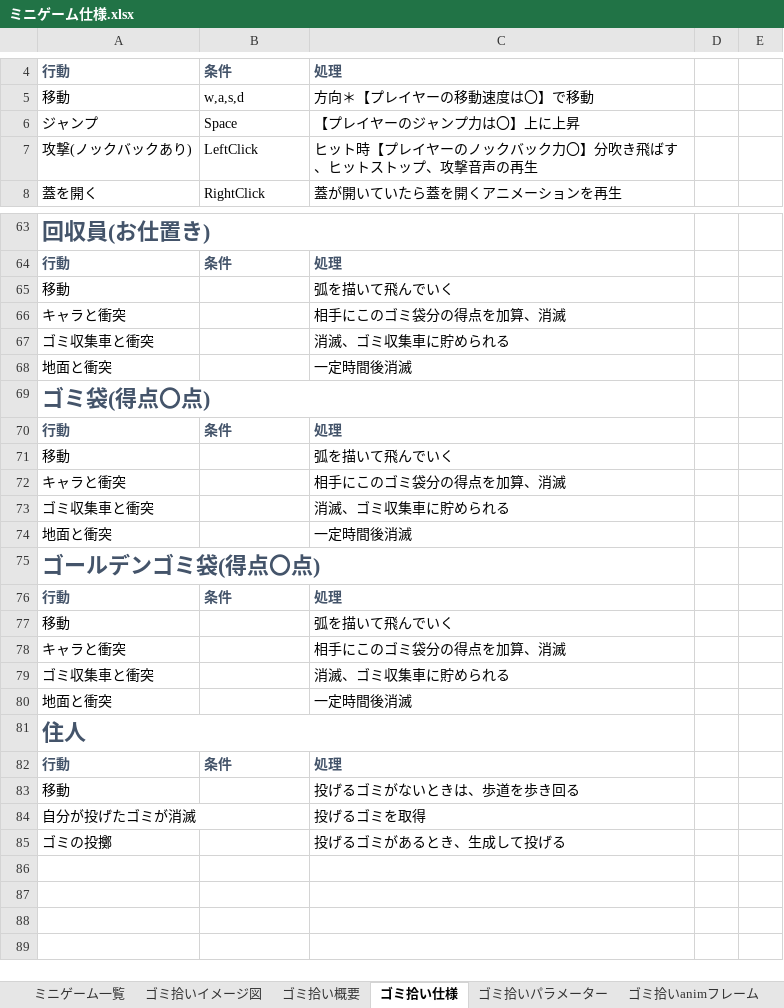
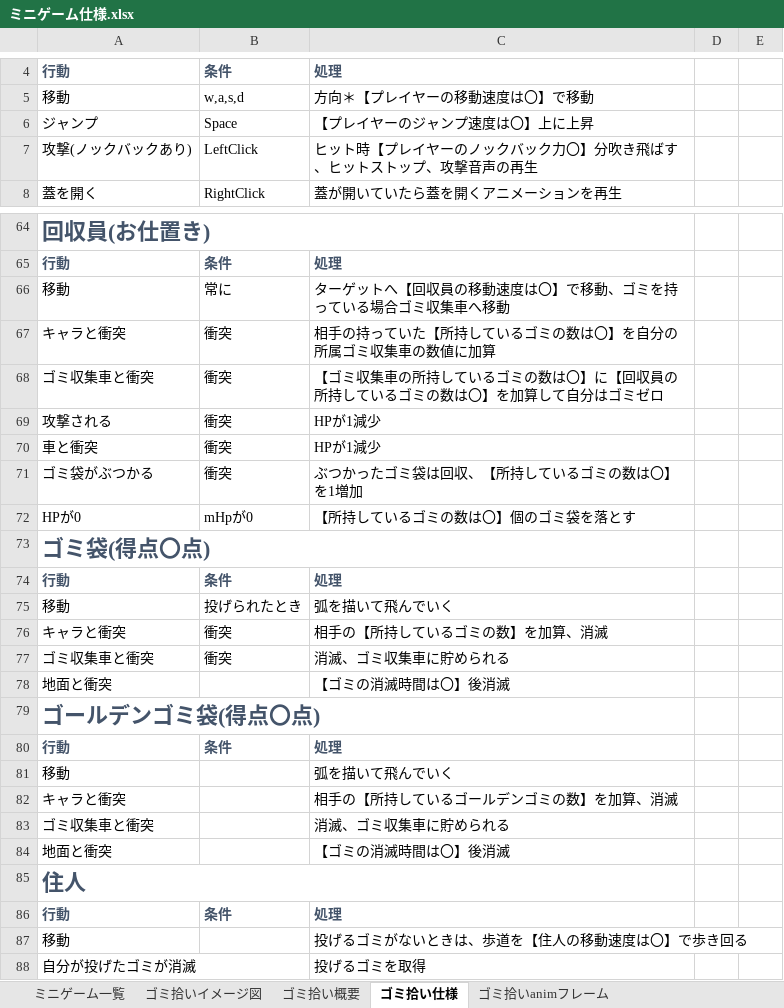
Before and after one commit to 2023Game/13Yoshihara, an Excel workbook: 2年生後期制作/資料/ミニゲーム仕様.xlsx, sheet ゴミ拾い仕様, drawn as a sheet; only a part is shown, gaps mark what is left out; the shorter side is filled out with more unchanged rows; values as stored, in another font and other column widths than the file's, no borders; removed rows and columns are numbered as before the commit, all else as after; the diff covers the shown part only; the diff names each change by its address in the sheet, - before the commit and + after, or states it on an @@ line.

```diff
--- a/2年生後期制作/資料/ミニゲーム仕様.xlsx (sheet ゴミ拾い仕様)
+++ b/2年生後期制作/資料/ミニゲーム仕様.xlsx (sheet ゴミ拾い仕様)
-sheet tab: ゴミ拾いパラメーター
-C6: 【プレイヤーのジャンプ力は〇】上に上昇
+C6: 【プレイヤーのジャンプ速度は〇】上に上昇
-B66: (empty)
+B66: 常に
-C66: 弧を描いて飛んでいく
+C66: ターゲットへ【回収員の移動速度は〇】で移動、ゴミを持っている場合ゴミ収集車へ移動
-B67:B68: (empty)
+B67:B68: 衝突
-C67: 相手にこのゴミ袋分の得点を加算、消滅
+C67: 相手の持っていた【所持しているゴミの数は〇】を自分の所属ゴミ収集車の数値に加算
-C68: 消滅、ゴミ収集車に貯められる
+C68: 【ゴミ収集車の所持しているゴミの数は〇】に【回収員の所持しているゴミの数は〇】を加算して自分はゴミゼロ
-row 68: 地面と衝突 |  | 一定時間後消滅
+row 69: 攻撃される | 衝突 | HPが1減少
+row 70: 車と衝突 | 衝突 | HPが1減少
+row 71: ゴミ袋がぶつかる | 衝突 | ぶつかったゴミ袋は回収、【所持しているゴミの数は〇】を1増加
+row 72: HPが0 | mHpが0 | 【所持しているゴミの数は〇】個のゴミ袋を落とす
-B75: (empty)
+B75: 投げられたとき
-B76:B77: (empty)
+B76:B77: 衝突
-C76: 相手にこのゴミ袋分の得点を加算、消滅
+C76: 相手の【所持しているゴミの数】を加算、消滅
-C78: 一定時間後消滅
+C78: 【ゴミの消滅時間は〇】後消滅
-C82: 相手にこのゴミ袋分の得点を加算、消滅
+C82: 相手の【所持しているゴールデンゴミの数】を加算、消滅
-C84: 一定時間後消滅
+C84: 【ゴミの消滅時間は〇】後消滅
-C87: 投げるゴミがないときは、歩道を歩き回る
+C87: 投げるゴミがないときは、歩道を【住人の移動速度は〇】で歩き回る
```
Also changed, not shown: 1 added row and 5 edited cells elsewhere in this sheet, sheet ミニゲーム一覧, sheet ゴミ拾いanimフレーム, 17 other files.
